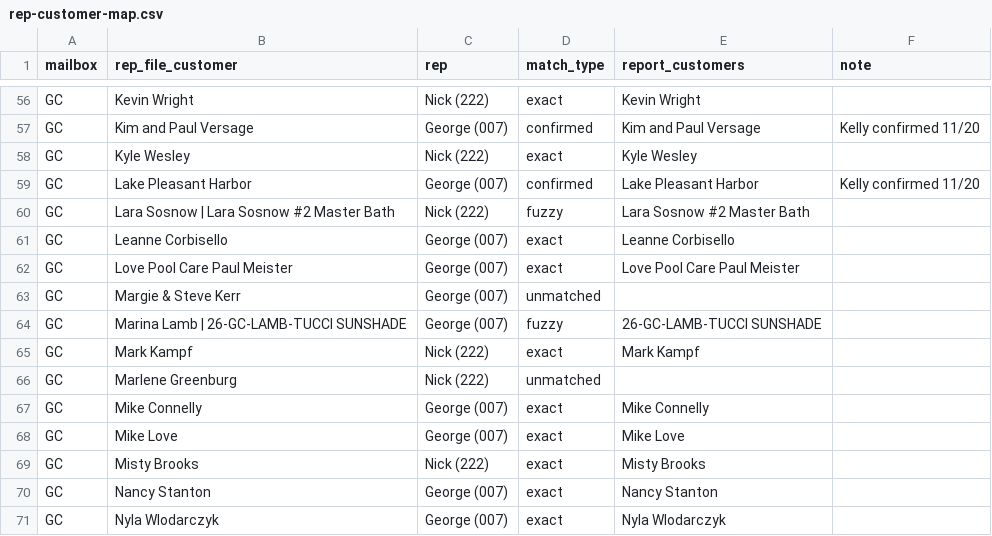
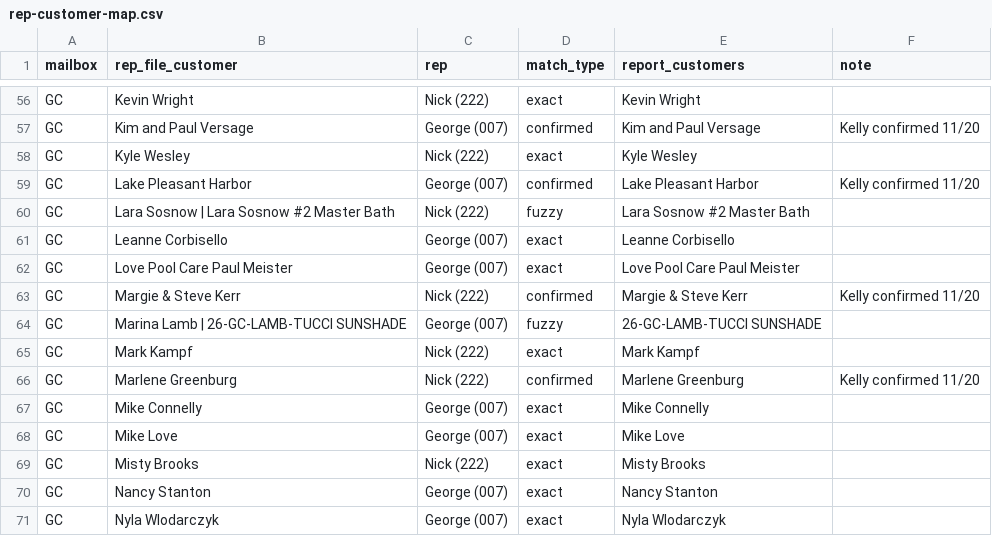
Before and after one commit to kellynoble26/noble-rep-payments, a CSV file: data/rep-customer-map.csv, drawn as a sheet; only a part is shown, gaps mark what is left out.

```diff
--- a/data/rep-customer-map.csv
+++ b/data/rep-customer-map.csv
@@ -62,6 +62,6 @@ GC,Leanne Corbisello,George (007),exact,Leanne Corbisello
 GC,Love Pool Care Paul Meister,George (007),exact,Love Pool Care Paul Meister
-GC,Margie & Steve Kerr,George (007),unmatched,
+GC,Margie & Steve Kerr,Nick (222),confirmed,Margie & Steve Kerr,Kelly confirmed 11/20
 GC,Marina Lamb | 26-GC-LAMB-TUCCI SUNSHADE,George (007),fuzzy,26-GC-LAMB-TUCCI SUNSHADE
 GC,Mark Kampf,Nick (222),exact,Mark Kampf
-GC,Marlene Greenburg,Nick (222),unmatched,
+GC,Marlene Greenburg,Nick (222),confirmed,Marlene Greenburg,Kelly confirmed 11/20
 GC,Mike Connelly,George (007),exact,Mike Connelly
```
